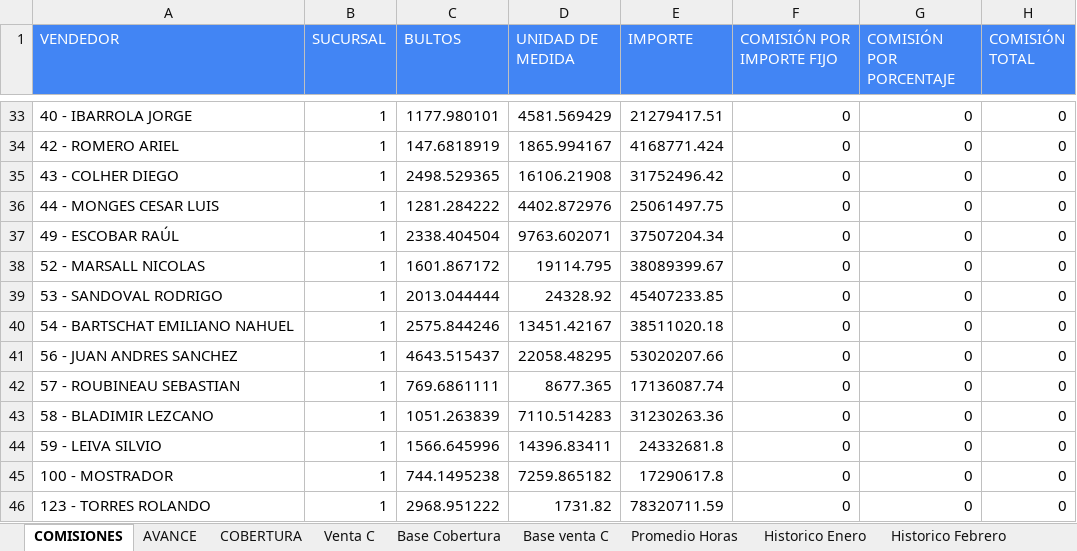
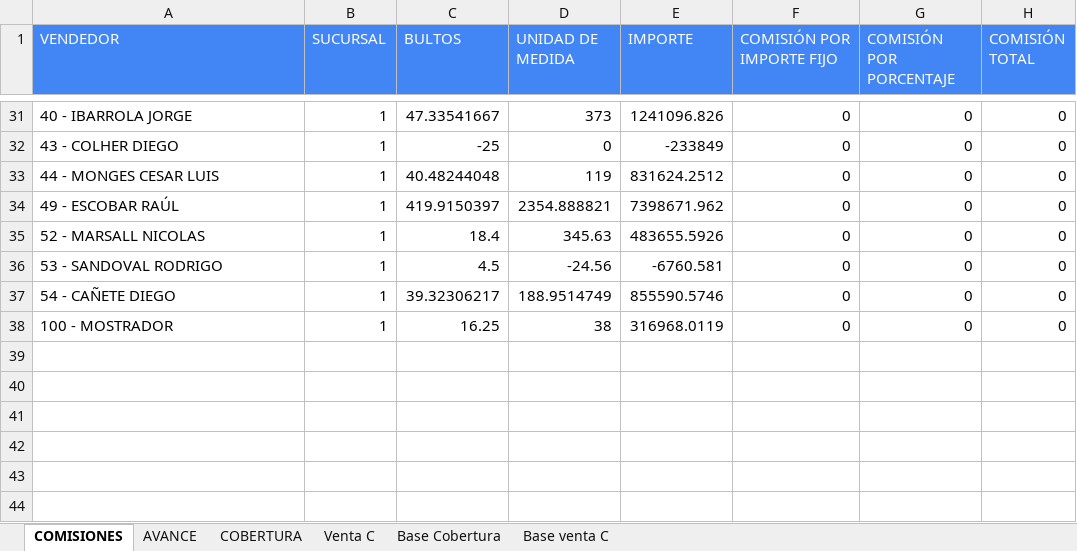
Before and after one commit to cesartrix/Avanve-ventas, an Excel workbook: data/ventas.xlsx, sheet COMISIONES, drawn as a sheet; only a part is shown, gaps mark what is left out; values as stored, in another font and other column widths than the file's, no borders; removed rows and columns are numbered as before the commit, all else as after; the diff covers the shown part only; the diff names each change by its address in the sheet, - before the commit and + after, or states it on an @@ line.

```diff
--- a/data/ventas.xlsx (sheet COMISIONES)
+++ b/data/ventas.xlsx (sheet COMISIONES)
-sheet tab: Promedio Horas
-sheet tab: Historico Enero
-sheet tab: Historico Febrero
-C31 (BULTOS): 1177.980101
+C31 (BULTOS): 47.33541667
-D31 (UNIDAD DE MEDIDA): 4581.569429
+D31 (UNIDAD DE MEDIDA): 373
-E31 (IMPORTE): 21279417.51
+E31 (IMPORTE): 1241096.826
-row 34: 42 - ROMERO ARIEL | 1 | 147.6818919 | 1865.994167 | 4168771.424 | 0 | 0 | 0
-C32 (BULTOS): 2498.529365
+C32 (BULTOS): -25
-D32 (UNIDAD DE MEDIDA): 16106.21908
+D32 (UNIDAD DE MEDIDA): 0
-E32 (IMPORTE): 31752496.42
+E32 (IMPORTE): -233849
-C33 (BULTOS): 1281.284222
+C33 (BULTOS): 40.48244048
-D33 (UNIDAD DE MEDIDA): 4402.872976
+D33 (UNIDAD DE MEDIDA): 119
-E33 (IMPORTE): 25061497.75
+E33 (IMPORTE): 831624.2512
-C34 (BULTOS): 2338.404504
+C34 (BULTOS): 419.9150397
-D34 (UNIDAD DE MEDIDA): 9763.602071
+D34 (UNIDAD DE MEDIDA): 2354.888821
-E34 (IMPORTE): 37507204.34
+E34 (IMPORTE): 7398671.962
-C35 (BULTOS): 1601.867172
+C35 (BULTOS): 18.4
-D35 (UNIDAD DE MEDIDA): 19114.795
+D35 (UNIDAD DE MEDIDA): 345.63
-E35 (IMPORTE): 38089399.67
+E35 (IMPORTE): 483655.5926
-C36 (BULTOS): 2013.044444
+C36 (BULTOS): 4.5
-D36 (UNIDAD DE MEDIDA): 24328.92
+D36 (UNIDAD DE MEDIDA): -24.56
-E36 (IMPORTE): 45407233.85
+E36 (IMPORTE): -6760.581
-row 40: 54 - BARTSCHAT EMILIANO NAHUEL | 1 | 2575.844246 | 13451.42167 | 38511020.18 | 0 | 0 | 0
-row 41: 56 - JUAN ANDRES SANCHEZ | 1 | 4643.515437 | 22058.48295 | 53020207.66 | 0 | 0 | 0
-row 42: 57 - ROUBINEAU SEBASTIAN | 1 | 769.6861111 | 8677.365 | 17136087.74 | 0 | 0 | 0
-A37 (VENDEDOR): 58 - BLADIMIR LEZCANO
+A37 (VENDEDOR): 54 - CAÑETE DIEGO
-C37 (BULTOS): 1051.263839
+C37 (BULTOS): 39.32306217
-D37 (UNIDAD DE MEDIDA): 7110.514283
+D37 (UNIDAD DE MEDIDA): 188.9514749
-E37 (IMPORTE): 31230263.36
+E37 (IMPORTE): 855590.5746
-row 44: 59 - LEIVA SILVIO | 1 | 1566.645996 | 14396.83411 | 24332681.8 | 0 | 0 | 0
-C38 (BULTOS): 744.1495238
+C38 (BULTOS): 16.25
-D38 (UNIDAD DE MEDIDA): 7259.865182
+D38 (UNIDAD DE MEDIDA): 38
-E38 (IMPORTE): 17290617.8
+E38 (IMPORTE): 316968.0119
-row 46: 123 - TORRES ROLANDO | 1 | 2968.951222 | 1731.82 | 78320711.59 | 0 | 0 | 0
```
Also changed, not shown: 2 removed rows and 92 edited cells elsewhere in this sheet, sheet Base Cobertura, sheet AVANCE, sheet COBERTURA, other sheet tabs, hidden cells.
